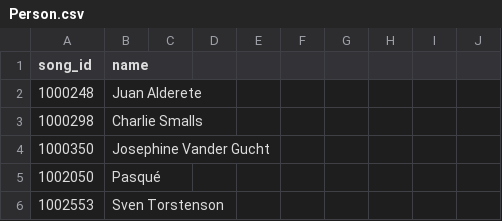
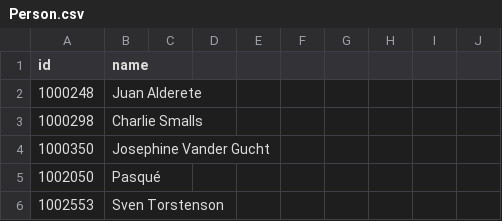
Before and after one commit to CIS550-KFPanda/CreditsWorld, a CSV file: Neo4J/db_csv/Person.csv, drawn as a sheet; only a part is shown.

```diff
--- a/Neo4J/db_csv/Person.csv
+++ b/Neo4J/db_csv/Person.csv
@@ -1,2 +1,2 @@
-song_id, name
+id,name
 1000248,Juan Alderete
```
Also changed, not shown: 1 other file.
